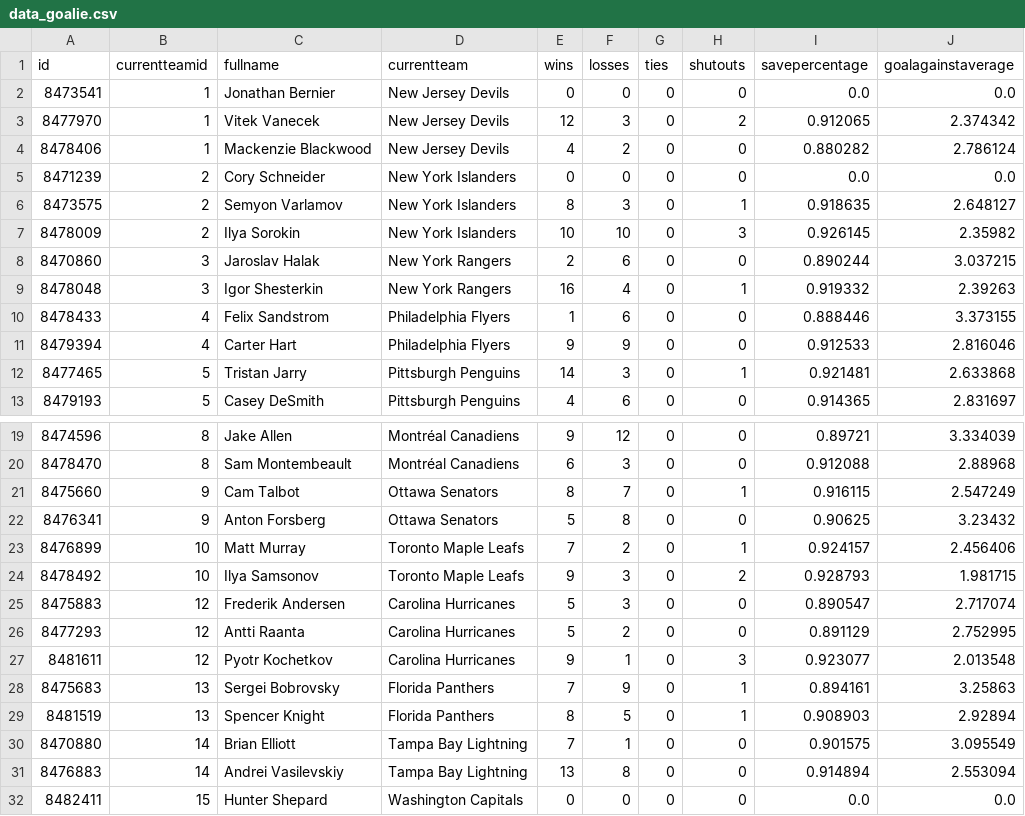
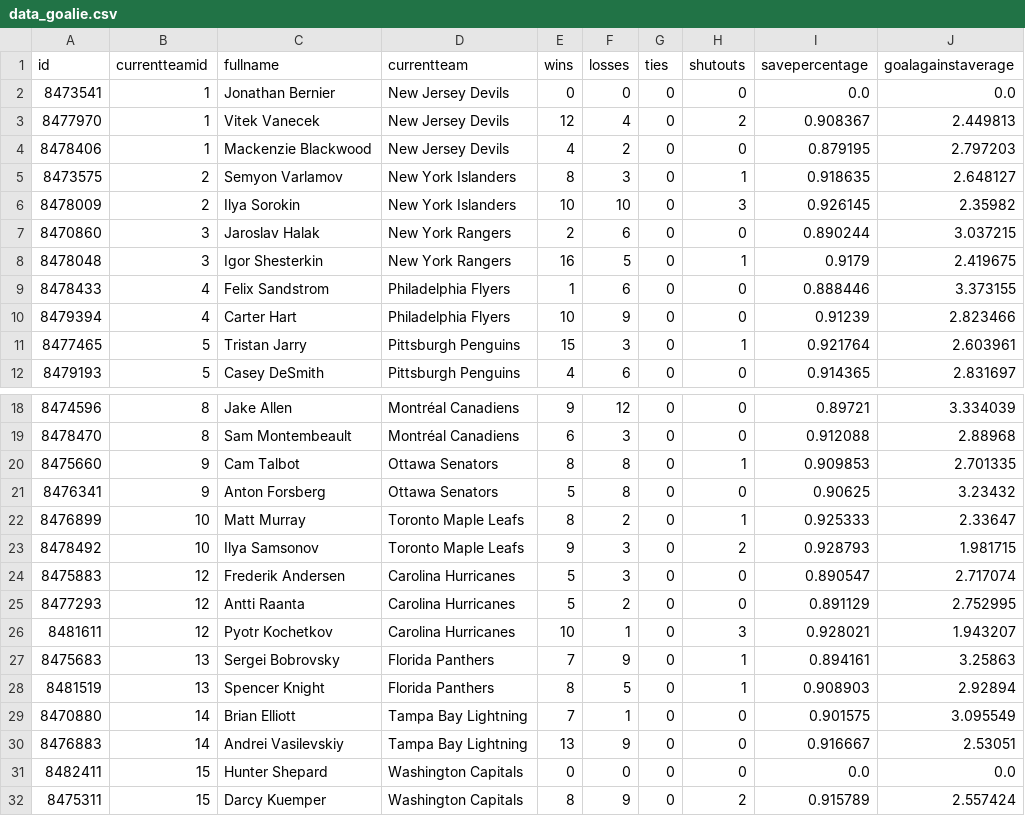
Before and after one commit to bcbreeden/gretzky_report, a CSV file: static/data/data_goalie.csv, drawn as a sheet; only a part is shown, gaps mark what is left out; the shorter side is filled out with more unchanged rows; the diff covers the shown part only.

```diff
--- a/static/data/data_goalie.csv
+++ b/static/data/data_goalie.csv
@@ -2,5 +2,4 @@ id,currentteamid,fullname,currentteam,wins,losses,ties,shutouts,savepercentage,g
 8473541,1,Jonathan Bernier,New Jersey Devils,0,0,0,0,0.0,0.0
-8477970,1,Vitek Vanecek,New Jersey Devils,12,3,0,2,0.912065,2.374342
-8478406,1,Mackenzie Blackwood,New Jersey Devils,4,2,0,0,0.880282,2.786124
-8471239,2,Cory Schneider,New York Islanders,0,0,0,0,0.0,0.0
+8477970,1,Vitek Vanecek,New Jersey Devils,12,4,0,2,0.908367,2.449813
+8478406,1,Mackenzie Blackwood,New Jersey Devils,4,2,0,0,0.879195,2.797203
 8473575,2,Semyon Varlamov,New York Islanders,8,3,0,1,0.918635,2.648127
@@ -8,6 +7,6 @@ id,currentteamid,fullname,currentteam,wins,losses,ties,shutouts,savepercentage,g
 8470860,3,Jaroslav Halak,New York Rangers,2,6,0,0,0.890244,3.037215
-8478048,3,Igor Shesterkin,New York Rangers,16,4,0,1,0.919332,2.39263
+8478048,3,Igor Shesterkin,New York Rangers,16,5,0,1,0.9179,2.419675
 8478433,4,Felix Sandstrom,Philadelphia Flyers,1,6,0,0,0.888446,3.373155
-8479394,4,Carter Hart,Philadelphia Flyers,9,9,0,0,0.912533,2.816046
-8477465,5,Tristan Jarry,Pittsburgh Penguins,14,3,0,1,0.921481,2.633868
+8479394,4,Carter Hart,Philadelphia Flyers,10,9,0,0,0.91239,2.823466
+8477465,5,Tristan Jarry,Pittsburgh Penguins,15,3,0,1,0.921764,2.603961
 8479193,5,Casey DeSmith,Pittsburgh Penguins,4,6,0,0,0.914365,2.831697
@@ -20,5 +19,5 @@ id,currentteamid,fullname,currentteam,wins,losses,ties,shutouts,savepercentage,g
 8478470,8,Sam Montembeault,Montréal Canadiens,6,3,0,0,0.912088,2.88968
-8475660,9,Cam Talbot,Ottawa Senators,8,7,0,1,0.916115,2.547249
+8475660,9,Cam Talbot,Ottawa Senators,8,8,0,1,0.909853,2.701335
 8476341,9,Anton Forsberg,Ottawa Senators,5,8,0,0,0.90625,3.23432
-8476899,10,Matt Murray,Toronto Maple Leafs,7,2,0,1,0.924157,2.456406
+8476899,10,Matt Murray,Toronto Maple Leafs,8,2,0,1,0.925333,2.33647
 8478492,10,Ilya Samsonov,Toronto Maple Leafs,9,3,0,2,0.928793,1.981715
@@ -26,3 +25,3 @@ id,currentteamid,fullname,currentteam,wins,losses,ties,shutouts,savepercentage,g
 8477293,12,Antti Raanta,Carolina Hurricanes,5,2,0,0,0.891129,2.752995
-8481611,12,Pyotr Kochetkov,Carolina Hurricanes,9,1,0,3,0.923077,2.013548
+8481611,12,Pyotr Kochetkov,Carolina Hurricanes,10,1,0,3,0.928021,1.943207
 8475683,13,Sergei Bobrovsky,Florida Panthers,7,9,0,1,0.894161,3.25863
@@ -30,3 +29,3 @@ id,currentteamid,fullname,currentteam,wins,losses,ties,shutouts,savepercentage,g
 8470880,14,Brian Elliott,Tampa Bay Lightning,7,1,0,0,0.901575,3.095549
-8476883,14,Andrei Vasilevskiy,Tampa Bay Lightning,13,8,0,0,0.914894,2.553094
+8476883,14,Andrei Vasilevskiy,Tampa Bay Lightning,13,9,0,0,0.916667,2.53051
 8482411,15,Hunter Shepard,Washington Capitals,0,0,0,0,0.0,0.0
```
Also changed, not shown: 2 added rows and 29 edited cells elsewhere in this file, static/data/data_schedule.csv, static/data/data_teams.csv, 8 other files.
